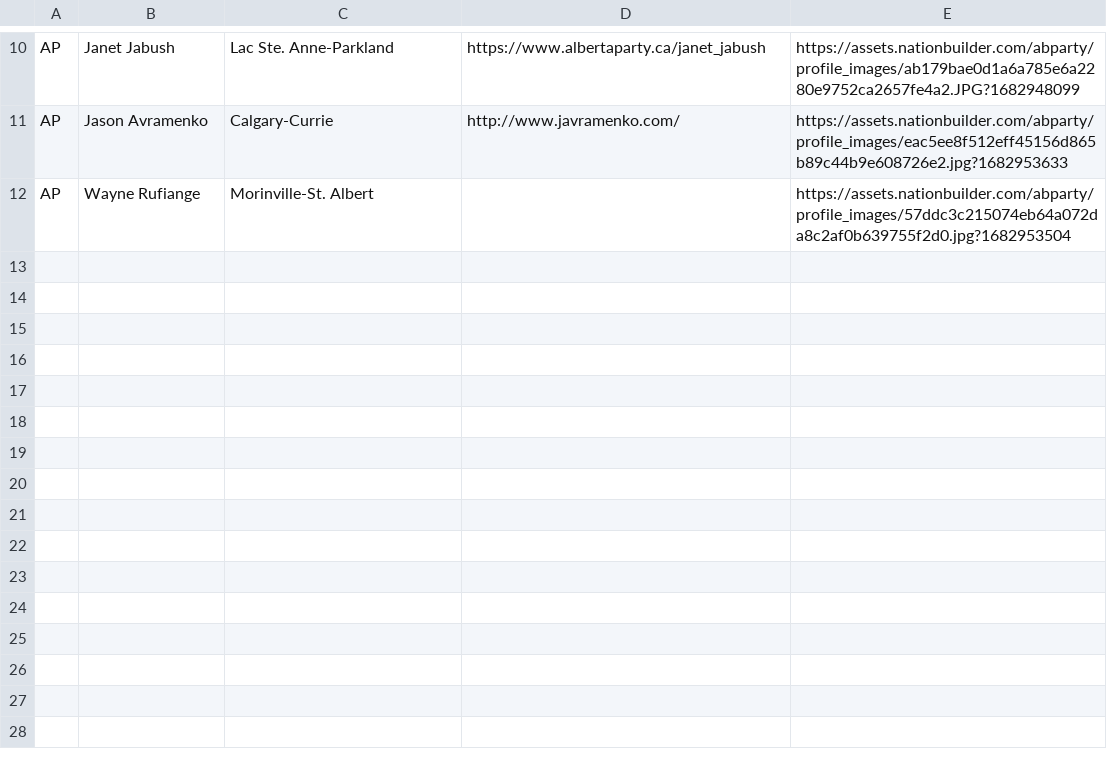
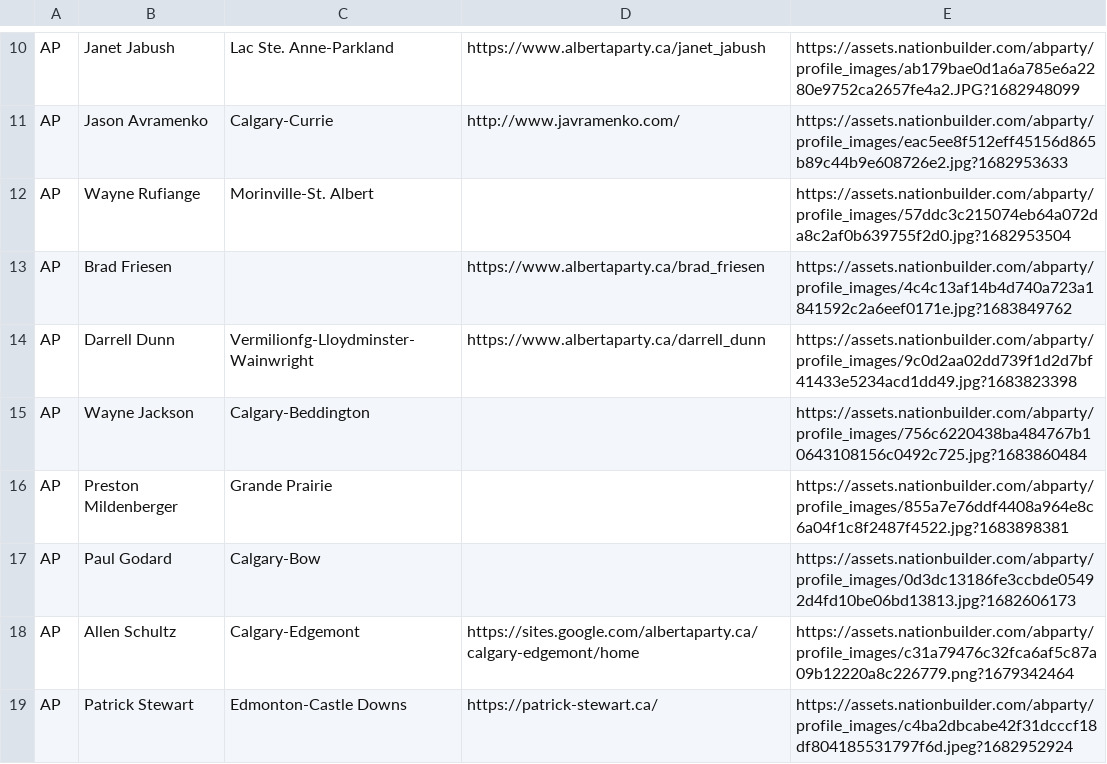
Before and after one commit to mcbeanit/Alberta, a CSV file: ap_candidates.csv, drawn as a sheet; only a part is shown, gaps mark what is left out.

Commit message:
alberta party final list of 19 candidates. a couple of manual adjustments.

```diff
--- a/ap_candidates.csv
+++ b/ap_candidates.csv
@@ -12 +12,8 @@ AP	Jason Avramenko	Calgary-Currie	http://www.javramenko.com/	https://assets.nati
 AP	Wayne Rufiange	Morinville-St. Albert		https://assets.nationbuilder.com/abparty/profile_images/57ddc3c215074eb64a072da8c2af0b639755f2d0.jpg?1682953504
+AP	Brad Friesen		https://www.albertaparty.ca/brad_friesen	https://assets.nationbuilder.com/abparty/profile_images/4c4c13af14b4d740a723a1841592c2a6eef0171e.jpg?1683849762
+AP	Darrell Dunn	Vermilionfg-Lloydminster-Wainwright	https://www.albertaparty.ca/darrell_dunn	https://assets.nationbuilder.com/abparty/profile_images/9c0d2aa02dd739f1d2d7bf41433e5234acd1dd49.jpg?1683823398
+AP	Wayne Jackson	Calgary-Beddington		https://assets.nationbuilder.com/abparty/profile_images/756c6220438ba484767b10643108156c0492c725.jpg?1683860484
+AP	Preston Mildenberger	Grande Prairie		https://assets.nationbuilder.com/abparty/profile_images/855a7e76ddf4408a964e8c6a04f1c8f2487f4522.jpg?1683898381
+AP	Paul Godard	Calgary-Bow		https://assets.nationbuilder.com/abparty/profile_images/0d3dc13186fe3ccbde05492d4fd10be06bd13813.jpg?1682606173
+AP	Allen Schultz	Calgary-Edgemont	https://sites.google.com/albertaparty.ca/calgary-edgemont/home	https://assets.nationbuilder.com/abparty/profile_images/c31a79476c32fca6af5c87a09b12220a8c226779.png?1679342464
+AP	Patrick Stewart	Edmonton-Castle Downs	https://patrick-stewart.ca/	https://assets.nationbuilder.com/abparty/profile_images/c4ba2dbcabe42f31dcccf18df804185531797f6d.jpeg?1682952924
```
